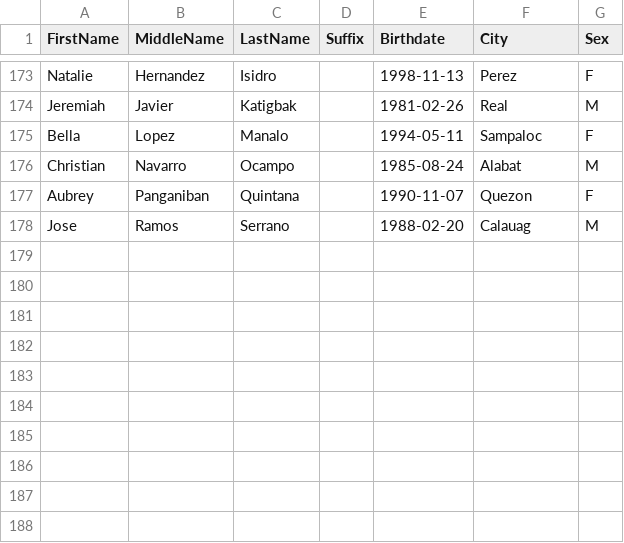
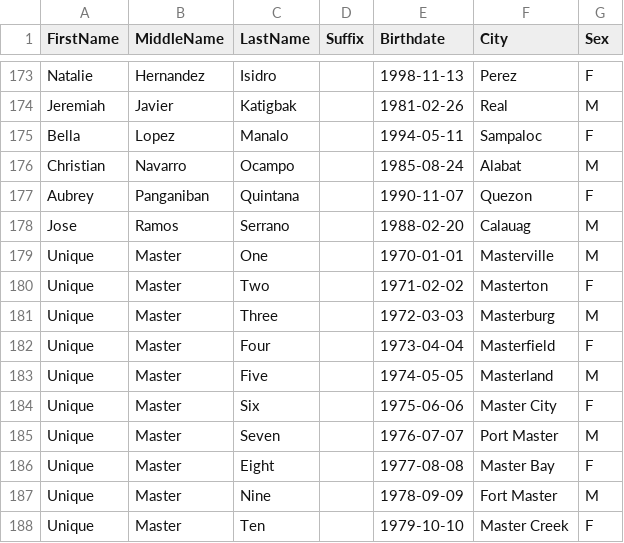
Before and after one commit to calguard/master-database, a CSV file: master_db.csv, drawn as a sheet; only a part is shown, gaps mark what is left out; the diff names each change by its address in the sheet, - before the commit and + after, or states it on an @@ line.

Commit message:
Update master_db.csv

```diff
--- a/master_db.csv
+++ b/master_db.csv
+row 179: Unique | Master | One |  | 1970-01-01 | Masterville | M
+row 180: Unique | Master | Two |  | 1971-02-02 | Masterton | F
+row 181: Unique | Master | Three |  | 1972-03-03 | Masterburg | M
+row 182: Unique | Master | Four |  | 1973-04-04 | Masterfield | F
+row 183: Unique | Master | Five |  | 1974-05-05 | Masterland | M
+row 184: Unique | Master | Six |  | 1975-06-06 | Master City | F
+row 185: Unique | Master | Seven |  | 1976-07-07 | Port Master | M
+row 186: Unique | Master | Eight |  | 1977-08-08 | Master Bay | F
+row 187: Unique | Master | Nine |  | 1978-09-09 | Fort Master | M
+row 188: Unique | Master | Ten |  | 1979-10-10 | Master Creek | F
```
